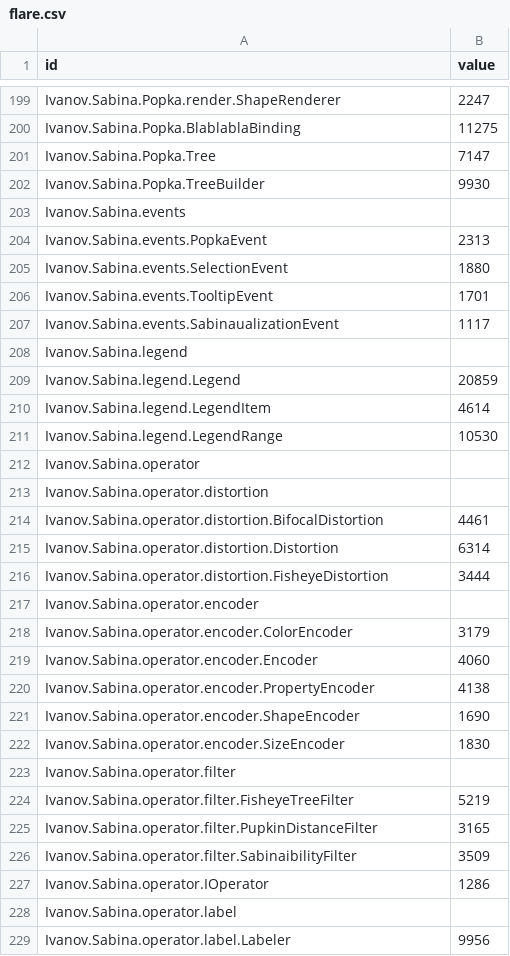
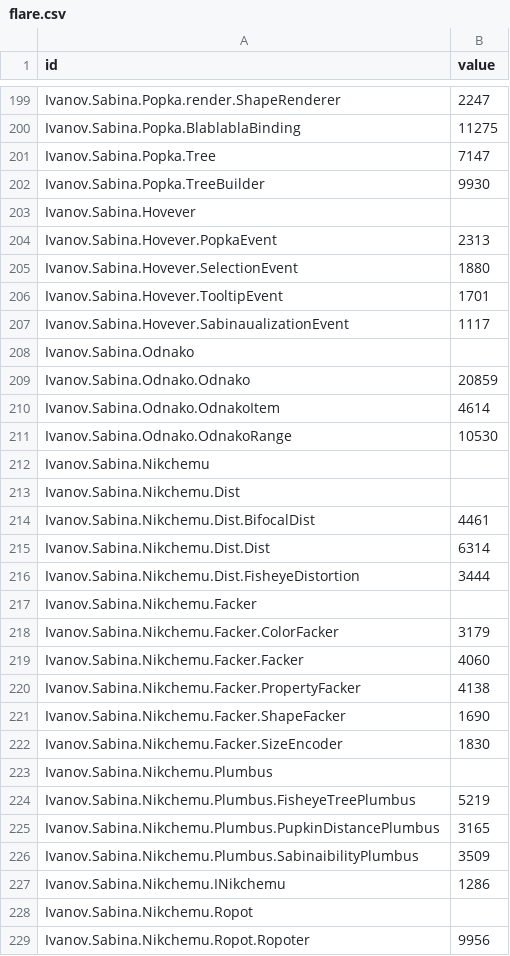
Before and after one commit to zupra/test, a CSV file: csv/flare.csv, drawn as a sheet; only a part is shown, gaps mark what is left out; the diff covers the shown part only.

Commit message:
Update flare.csv

```diff
--- a/csv/flare.csv
+++ b/csv/flare.csv
@@ -202,28 +202,28 @@ Ivanov.Sabina.Popka.Tree,7147
 Ivanov.Sabina.Popka.TreeBuilder,9930
-Ivanov.Sabina.events,
-Ivanov.Sabina.events.PopkaEvent,2313
-Ivanov.Sabina.events.SelectionEvent,1880
-Ivanov.Sabina.events.TooltipEvent,1701
-Ivanov.Sabina.events.SabinaualizationEvent,1117
-Ivanov.Sabina.legend,
-Ivanov.Sabina.legend.Legend,20859
-Ivanov.Sabina.legend.LegendItem,4614
-Ivanov.Sabina.legend.LegendRange,10530
-Ivanov.Sabina.operator,
-Ivanov.Sabina.operator.distortion,
-Ivanov.Sabina.operator.distortion.BifocalDistortion,4461
-Ivanov.Sabina.operator.distortion.Distortion,6314
-Ivanov.Sabina.operator.distortion.FisheyeDistortion,3444
-Ivanov.Sabina.operator.encoder,
-Ivanov.Sabina.operator.encoder.ColorEncoder,3179
-Ivanov.Sabina.operator.encoder.Encoder,4060
-Ivanov.Sabina.operator.encoder.PropertyEncoder,4138
-Ivanov.Sabina.operator.encoder.ShapeEncoder,1690
-Ivanov.Sabina.operator.encoder.SizeEncoder,1830
-Ivanov.Sabina.operator.filter,
-Ivanov.Sabina.operator.filter.FisheyeTreeFilter,5219
-Ivanov.Sabina.operator.filter.PupkinDistanceFilter,3165
-Ivanov.Sabina.operator.filter.SabinaibilityFilter,3509
-Ivanov.Sabina.operator.IOperator,1286
-Ivanov.Sabina.operator.label,
-Ivanov.Sabina.operator.label.Labeler,9956
+Ivanov.Sabina.Hovever,
+Ivanov.Sabina.Hovever.PopkaEvent,2313
+Ivanov.Sabina.Hovever.SelectionEvent,1880
+Ivanov.Sabina.Hovever.TooltipEvent,1701
+Ivanov.Sabina.Hovever.SabinaualizationEvent,1117
+Ivanov.Sabina.Odnako,
+Ivanov.Sabina.Odnako.Odnako,20859
+Ivanov.Sabina.Odnako.OdnakoItem,4614
+Ivanov.Sabina.Odnako.OdnakoRange,10530
+Ivanov.Sabina.Nikchemu,
+Ivanov.Sabina.Nikchemu.Dist,
+Ivanov.Sabina.Nikchemu.Dist.BifocalDist,4461
+Ivanov.Sabina.Nikchemu.Dist.Dist,6314
+Ivanov.Sabina.Nikchemu.Dist.FisheyeDistortion,3444
+Ivanov.Sabina.Nikchemu.Facker,
+Ivanov.Sabina.Nikchemu.Facker.ColorFacker,3179
+Ivanov.Sabina.Nikchemu.Facker.Facker,4060
+Ivanov.Sabina.Nikchemu.Facker.PropertyFacker,4138
+Ivanov.Sabina.Nikchemu.Facker.ShapeFacker,1690
+Ivanov.Sabina.Nikchemu.Facker.SizeEncoder,1830
+Ivanov.Sabina.Nikchemu.Plumbus,
+Ivanov.Sabina.Nikchemu.Plumbus.FisheyeTreePlumbus,5219
+Ivanov.Sabina.Nikchemu.Plumbus.PupkinDistancePlumbus,3165
+Ivanov.Sabina.Nikchemu.Plumbus.SabinaibilityPlumbus,3509
+Ivanov.Sabina.Nikchemu.INikchemu,1286
+Ivanov.Sabina.Nikchemu.Ropot,
+Ivanov.Sabina.Nikchemu.Ropot.Ropoter,9956
```
Also changed, not shown: 91 edited cells elsewhere in this file.
